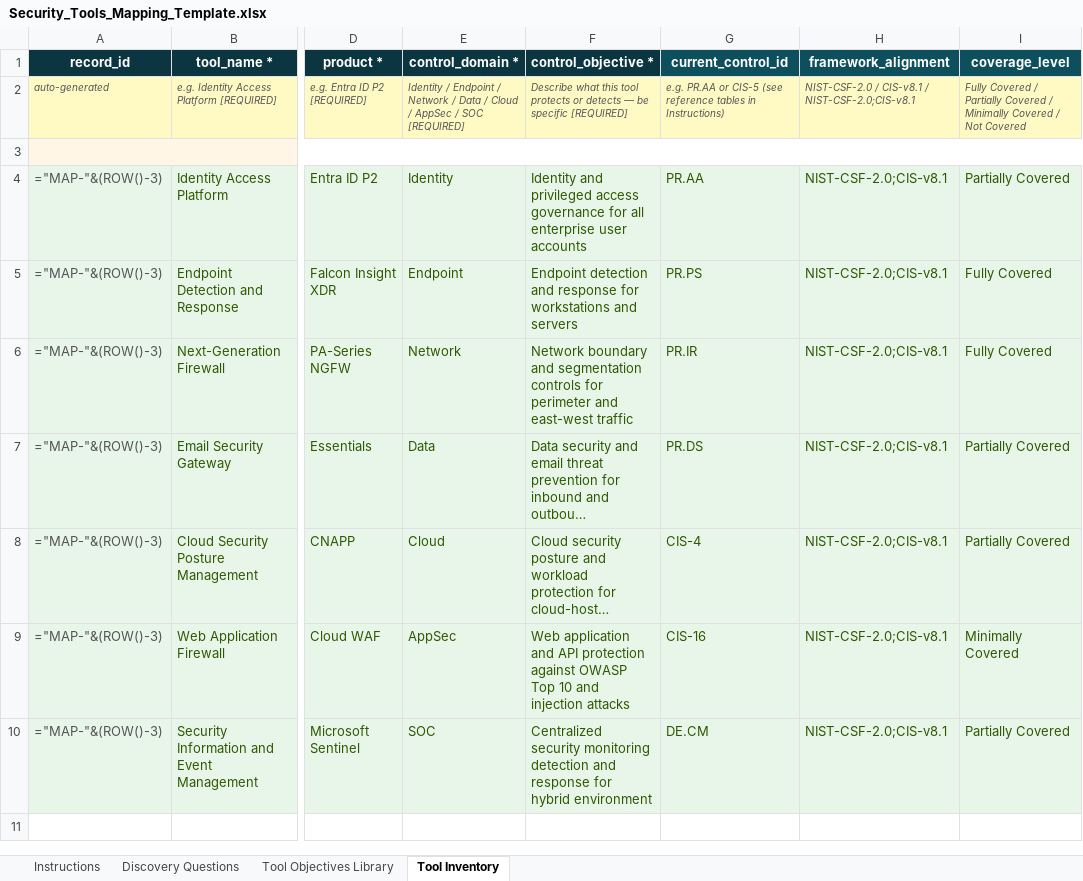
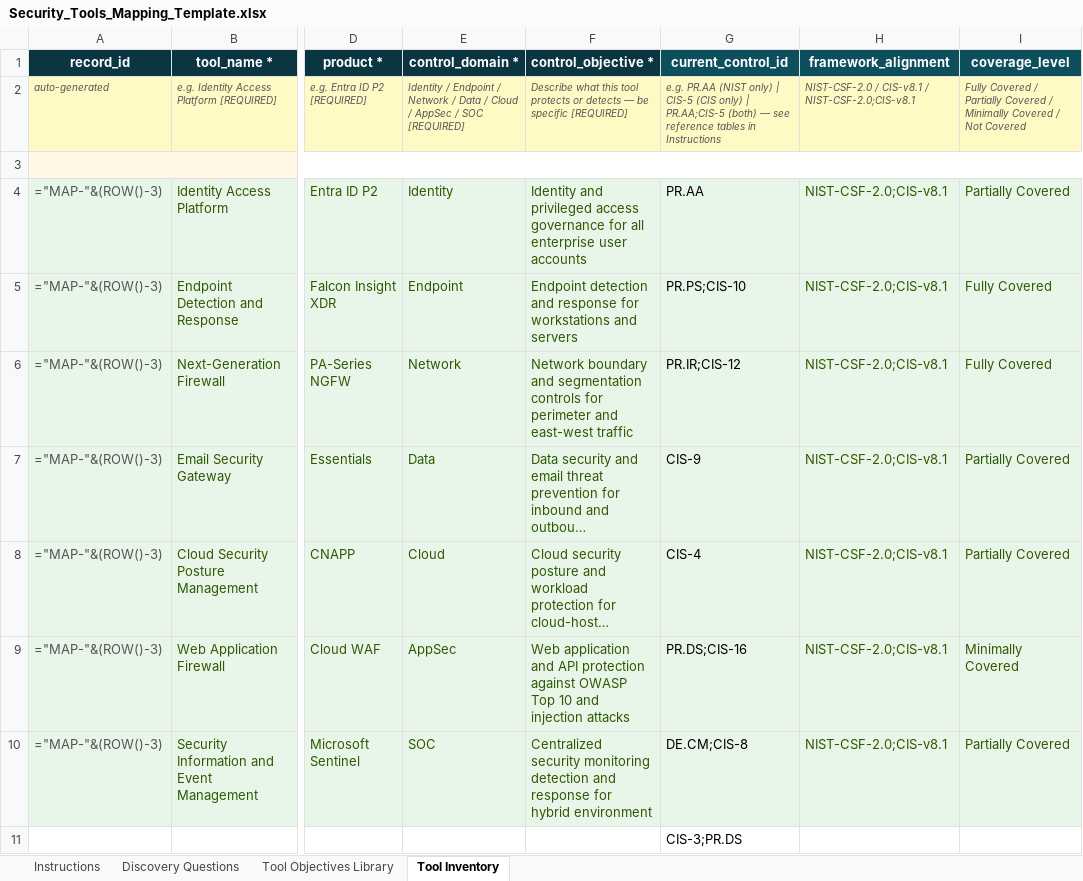
Before and after one commit to ksannedhi/Technical-Sales, an Excel workbook: projects/security-tools-mapping-navigator/frontend/public/Security_Tools_Mapping_Template.xlsx, sheet Tool Inventory, drawn as a sheet; only a part is shown, gaps mark what is left out; long unchanged cells end in …; values as stored, in another font and other column widths than the file's, no borders; formulas without a stored value are shown as written; rows hold the shown columns only; the diff names each change by its address in the sheet, - before the commit and + after, or states it on an @@ line.

```diff
--- a/projects/security-tools-mapping-navigator/frontend/public/Security_Tools_Mapping_Template.xlsx (sheet Tool Inventory)
+++ b/projects/security-tools-mapping-navigator/frontend/public/Security_Tools_Mapping_Template.xlsx (sheet Tool Inventory)
-G2 (current_control_id): e.g. PR.AA or CIS-5 (see reference tables in Instructions)
+G2 (current_control_id): e.g. PR.AA (NIST only) | CIS-5 (CIS only) | PR.AA;CIS-5 (both) — see reference tables in Instructions
-G4:G10 text colour: #2E5902
+G4:G10 text colour: black
-G5 (current_control_id): PR.PS
+G5 (current_control_id): PR.PS;CIS-10
-G6 (current_control_id): PR.IR
+G6 (current_control_id): PR.IR;CIS-12
-G7 (current_control_id): PR.DS
+G7 (current_control_id): CIS-9
-G9 (current_control_id): CIS-16
+G9 (current_control_id): PR.DS;CIS-16
-G10 (current_control_id): DE.CM
+G10 (current_control_id): DE.CM;CIS-8
+row 11:  |  |  |  |  | CIS-3;PR.DS
```
Also changed, not shown: 1 other file.
